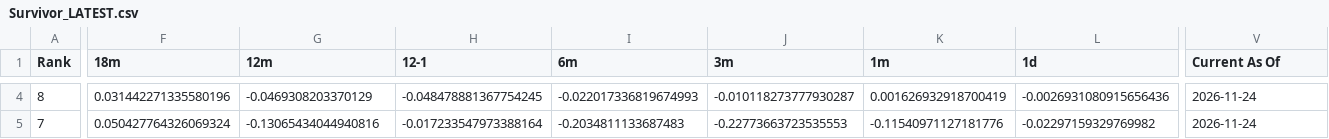
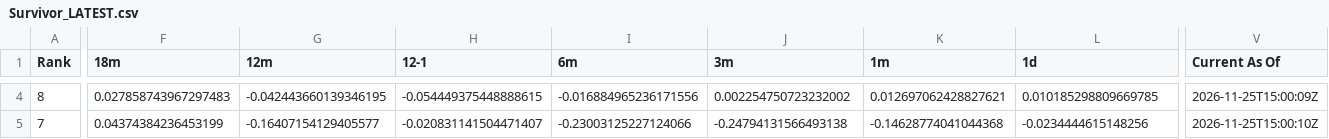
Before and after one commit to DarkMoonv1/NEFTy, a CSV file: Survivor_LATEST.csv, drawn as a sheet; only a part is shown, gaps mark what is left out; the diff covers the shown part only; the diff names each change by its address in the sheet, - before the commit and + after, or states it on an @@ line.

```diff
--- a/Survivor_LATEST.csv
+++ b/Survivor_LATEST.csv
-F4 (18m): 0.031442271335580196
+F4 (18m): 0.027858743967297483
-G4 (12m): -0.0469308203370129
+G4 (12m): -0.042443660139346195
-H4 (12-1): -0.048478881367754245
+H4 (12-1): -0.054449375448888615
-I4 (6m): -0.022017336819674993
+I4 (6m): -0.016884965236171556
-J4 (3m): -0.010118273777930287
+J4 (3m): 0.002254750723232002
-K4 (1m): 0.001626932918700419
+K4 (1m): 0.012697062428827621
-L4 (1d): -0.0026931080915656436
+L4 (1d): 0.010185298809669785
-V4 (Current As Of): 2026-11-24
+V4 (Current As Of): 2026-11-25T15:00:09Z
-F5 (18m): 0.050427764326069324
+F5 (18m): 0.04374384236453199
-G5 (12m): -0.13065434044940816
+G5 (12m): -0.16407154129405577
-H5 (12-1): -0.017233547973388164
+H5 (12-1): -0.020831141504471407
-I5 (6m): -0.2034811133687483
+I5 (6m): -0.23003125227124066
-J5 (3m): -0.22773663723535553
+J5 (3m): -0.24794131566493138
-K5 (1m): -0.11540971127181776
+K5 (1m): -0.14628774041044368
-L5 (1d): -0.02297159329769982
+L5 (1d): -0.0234444615148256
-V5 (Current As Of): 2026-11-24
+V5 (Current As Of): 2026-11-25T15:00:10Z
```
Also changed, not shown: 103 edited cells elsewhere in this file.
